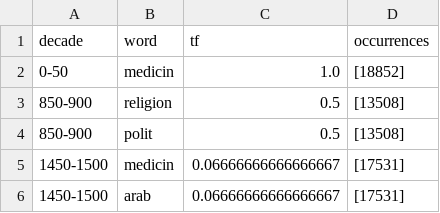
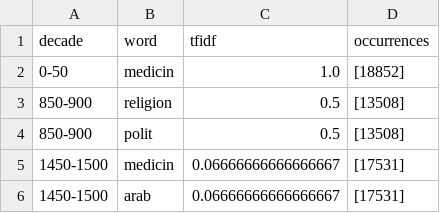
Before and after one commit to orlaghk/orlaghk.github.io, a CSV file: subject_tfidf_by_decade_with_occurrences.csv, drawn as a sheet; only a part is shown.

```diff
--- a/subject_tfidf_by_decade_with_occurrences.csv
+++ b/subject_tfidf_by_decade_with_occurrences.csv
@@ -1,2 +1,2 @@
-decade,word,tf,occurrences
+decade,word,tfidf,occurrences
 0-50,medicin,1.0,[18852]
```
Also changed, not shown: 6 other files.
